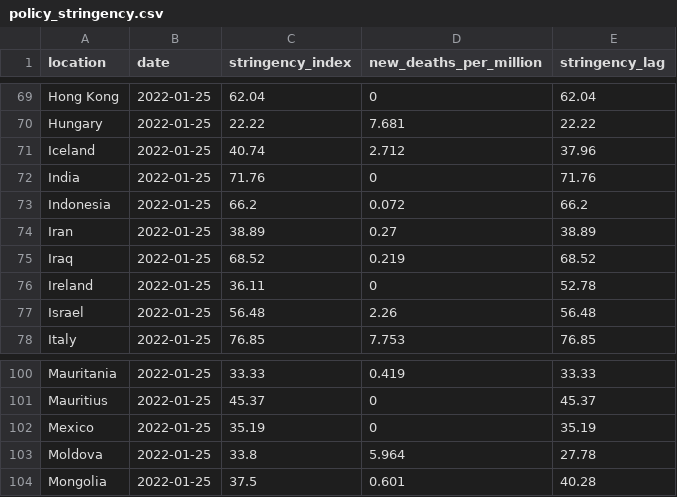
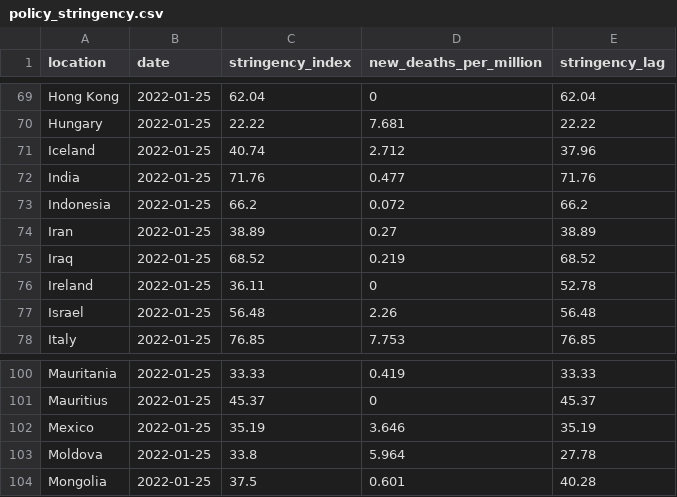
Before and after one commit to pixgarden/scrape-automation, a CSV file: policy_stringency.csv, drawn as a sheet; only a part is shown, gaps mark what is left out.

```diff
--- a/policy_stringency.csv
+++ b/policy_stringency.csv
@@ -71,3 +71,3 @@ Hungary,2022-01-25,22.22,7.681,22.22
 Iceland,2022-01-25,40.74,2.712,37.96
-India,2022-01-25,71.76,0,71.76
+India,2022-01-25,71.76,0.477,71.76
 Indonesia,2022-01-25,66.2,0.072,66.2
@@ -101,3 +101,3 @@ Mauritania,2022-01-25,33.33,0.419,33.33
 Mauritius,2022-01-25,45.37,0,45.37
-Mexico,2022-01-25,35.19,0,35.19
+Mexico,2022-01-25,35.19,3.646,35.19
 Moldova,2022-01-25,33.8,5.964,27.78
```
Also changed, not shown: did_plot.csv, new_cases_latest.csv, 8 other files.
